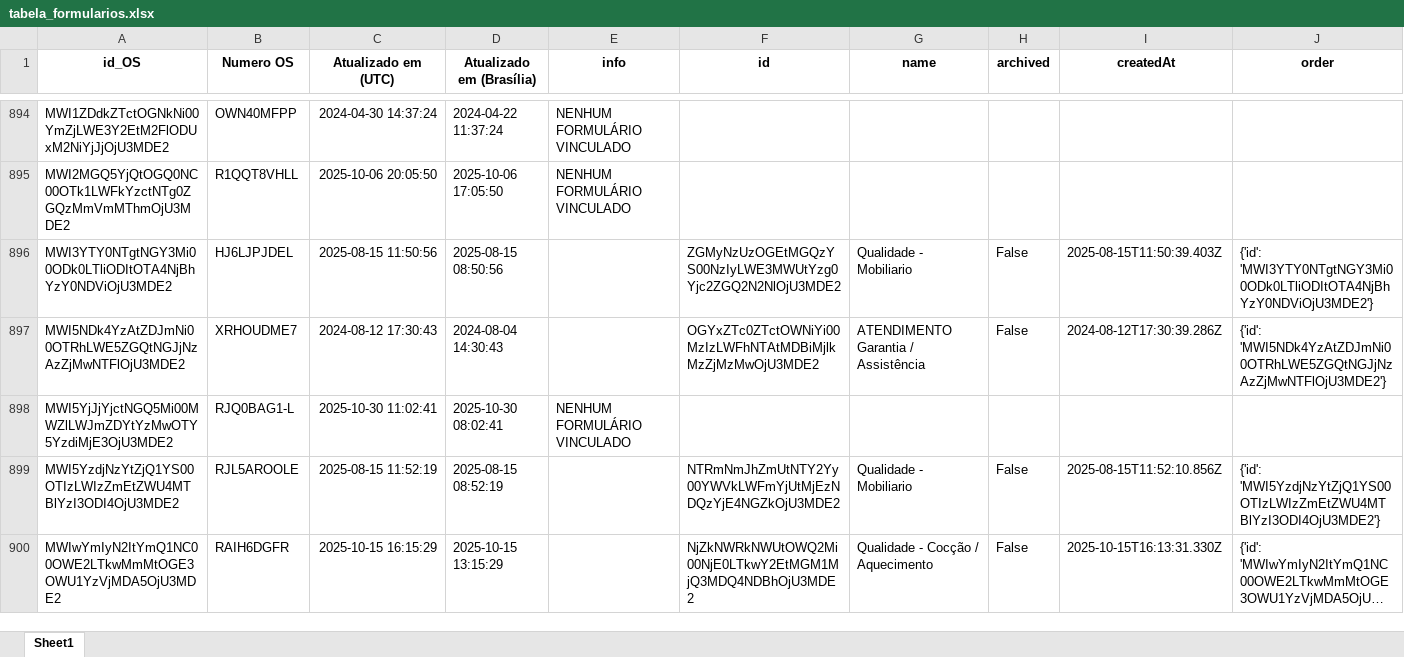
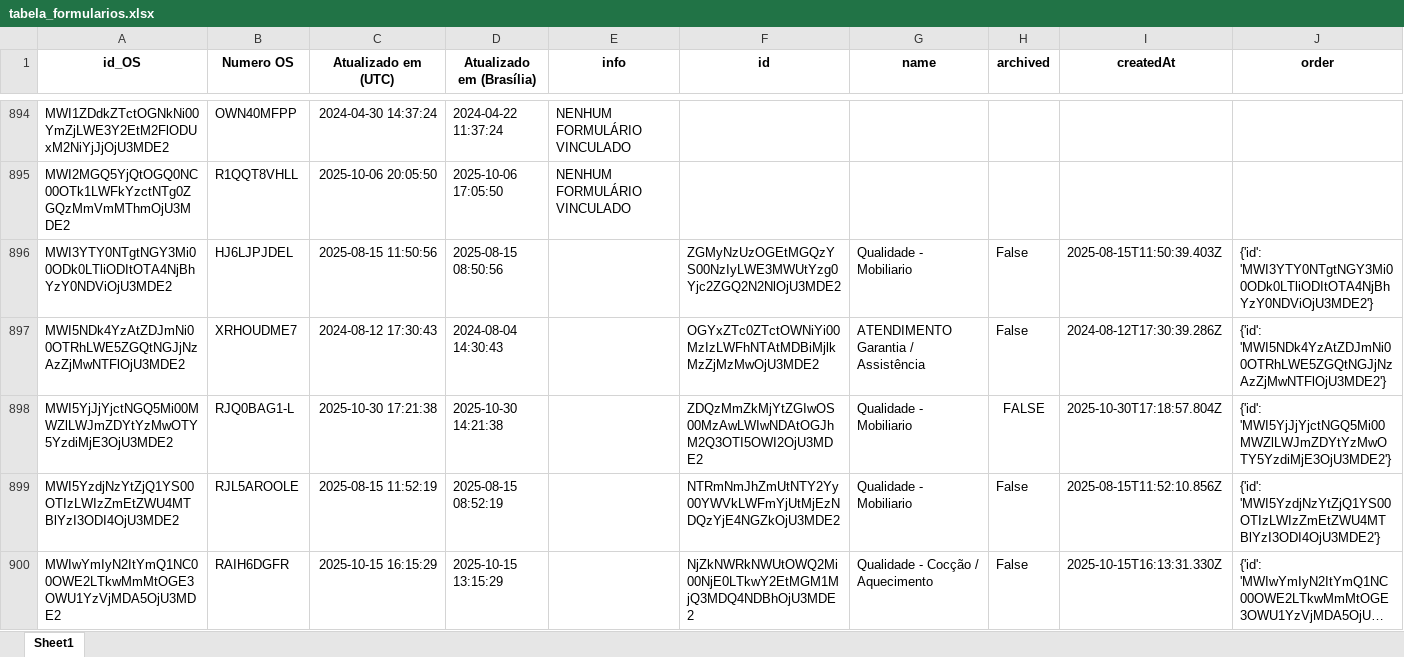
Before and after one commit to rmbarbozaltda-web/dashGarantia, an Excel workbook: tabela_formularios.xlsx, sheet Sheet1, drawn as a sheet; only a part is shown, gaps mark what is left out; long unchanged cells end in …; values as stored, in another font and other column widths than the file's, no borders; the diff covers the shown part only; the diff names each change by its address in the sheet, - before the commit and + after, or states it on an @@ line.

```diff
--- a/tabela_formularios.xlsx (sheet Sheet1)
+++ b/tabela_formularios.xlsx (sheet Sheet1)
-C898 (Atualizado em (UTC)): 2025-10-30 11:02:41
+C898 (Atualizado em (UTC)): 2025-10-30 17:21:38
-D898 (Atualizado em (Brasília)): 2025-10-30 08:02:41
+D898 (Atualizado em (Brasília)): 2025-10-30 14:21:38
-E898 (info): NENHUM FORMULÁRIO VINCULADO
+E898 (info): (empty)
-F898 (id): (empty)
+F898 (id): ZDQzMmZkMjYtZGIwOS00MzAwLWIwNDAtOGJhM2Q3OTI5OWI2OjU3MDE2
-G898 (name): (empty)
+G898 (name): Qualidade - Mobiliario
-H898 (archived): (empty)
+H898 (archived): FALSE
-I898 (createdAt): (empty)
+I898 (createdAt): 2025-10-30T17:18:57.804Z
-J898 (order): (empty)
+J898 (order): {'id': 'MWI5YjJjYjctNGQ5Mi00MWZlLWJmZDYtYzMwOTY5YzdiMjE3OjU3MDE2'}
```
Also changed, not shown: 4 edited cells and cell formats elsewhere in this sheet, orcamentos.xlsx, 4 other files.
